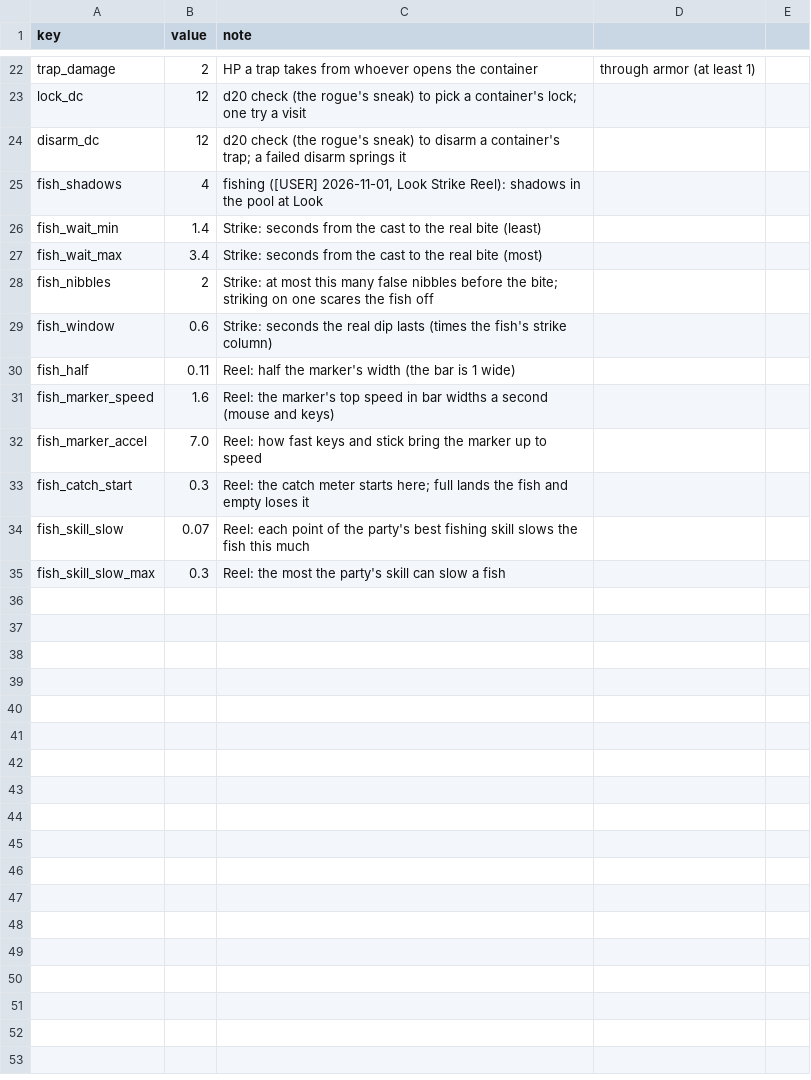
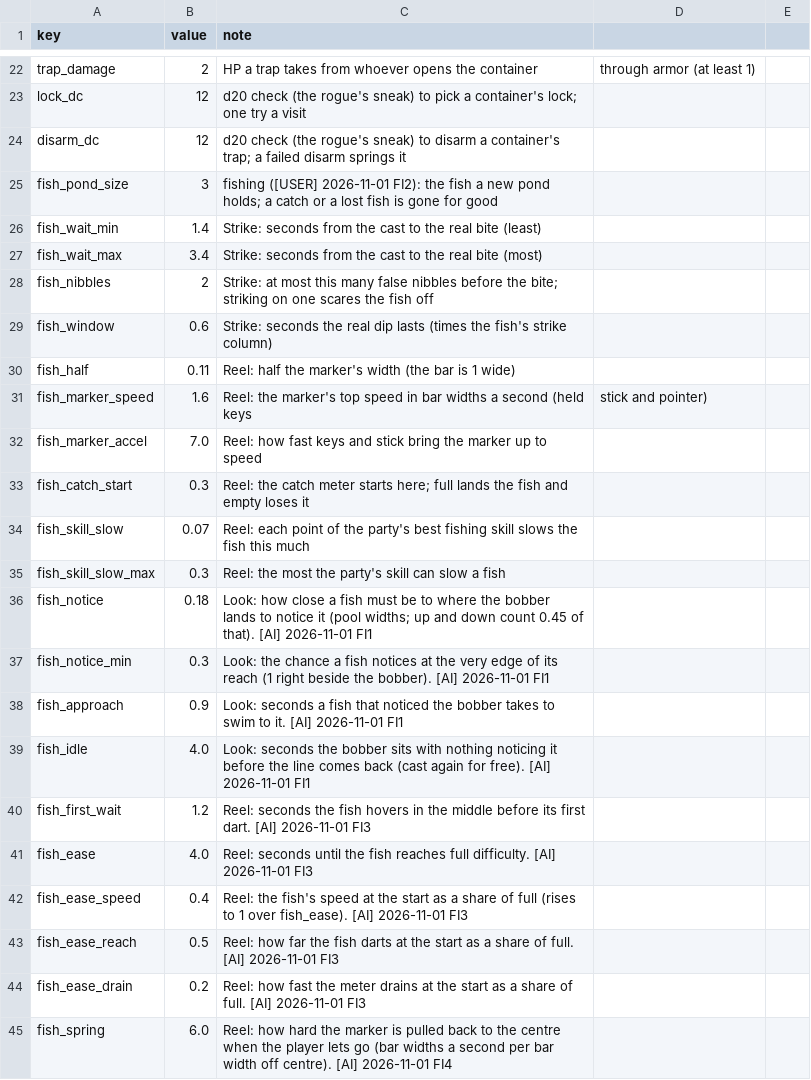
Before and after one commit to BrandonSigil/lodestone, a CSV file: game/data/levels.csv, drawn as a sheet; only a part is shown, gaps mark what is left out.

```diff
--- a/game/data/levels.csv
+++ b/game/data/levels.csv
@@ -24,3 +24,3 @@ lock_dc,12,d20 check (the rogue's sneak) to pick a container's lock; one try a v
 disarm_dc,12,d20 check (the rogue's sneak) to disarm a container's trap; a failed disarm springs it
-fish_shadows,4,"fishing ([USER] 2026-11-01, Look Strike Reel): shadows in the pool at Look"
+fish_pond_size,3,"fishing ([USER] 2026-11-01 FI2): the fish a new pond holds; a catch or a lost fish is gone for good"
 fish_wait_min,1.4,Strike: seconds from the cast to the real bite (least)
@@ -30,3 +30,3 @@ fish_window,0.6,Strike: seconds the real dip lasts (times the fish's strike colu
 fish_half,0.11,Reel: half the marker's width (the bar is 1 wide)
-fish_marker_speed,1.6,Reel: the marker's top speed in bar widths a second (mouse and keys)
+fish_marker_speed,1.6,Reel: the marker's top speed in bar widths a second (held keys, stick and pointer)
 fish_marker_accel,7.0,Reel: how fast keys and stick bring the marker up to speed
@@ -35 +35,11 @@ fish_skill_slow,0.07,Reel: each point of the party's best fishing skill slows th
 fish_skill_slow_max,0.3,Reel: the most the party's skill can slow a fish
+fish_notice,0.18,Look: how close a fish must be to where the bobber lands to notice it (pool widths; up and down count 0.45 of that). [AI] 2026-11-01 FI1
+fish_notice_min,0.3,Look: the chance a fish notices at the very edge of its reach (1 right beside the bobber). [AI] 2026-11-01 FI1
+fish_approach,0.9,Look: seconds a fish that noticed the bobber takes to swim to it. [AI] 2026-11-01 FI1
+fish_idle,4.0,Look: seconds the bobber sits with nothing noticing it before the line comes back (cast again for free). [AI] 2026-11-01 FI1
+fish_first_wait,1.2,Reel: seconds the fish hovers in the middle before its first dart. [AI] 2026-11-01 FI3
+fish_ease,4.0,Reel: seconds until the fish reaches full difficulty. [AI] 2026-11-01 FI3
+fish_ease_speed,0.4,Reel: the fish's speed at the start as a share of full (rises to 1 over fish_ease). [AI] 2026-11-01 FI3
+fish_ease_reach,0.5,Reel: how far the fish darts at the start as a share of full. [AI] 2026-11-01 FI3
+fish_ease_drain,0.2,Reel: how fast the meter drains at the start as a share of full. [AI] 2026-11-01 FI3
+fish_spring,6.0,Reel: how hard the marker is pulled back to the centre when the player lets go (bar widths a second per bar width off centre). [AI] 2026-11-01 FI4
```
Also changed, not shown: game/text/placeholder.csv, 12 other files.
